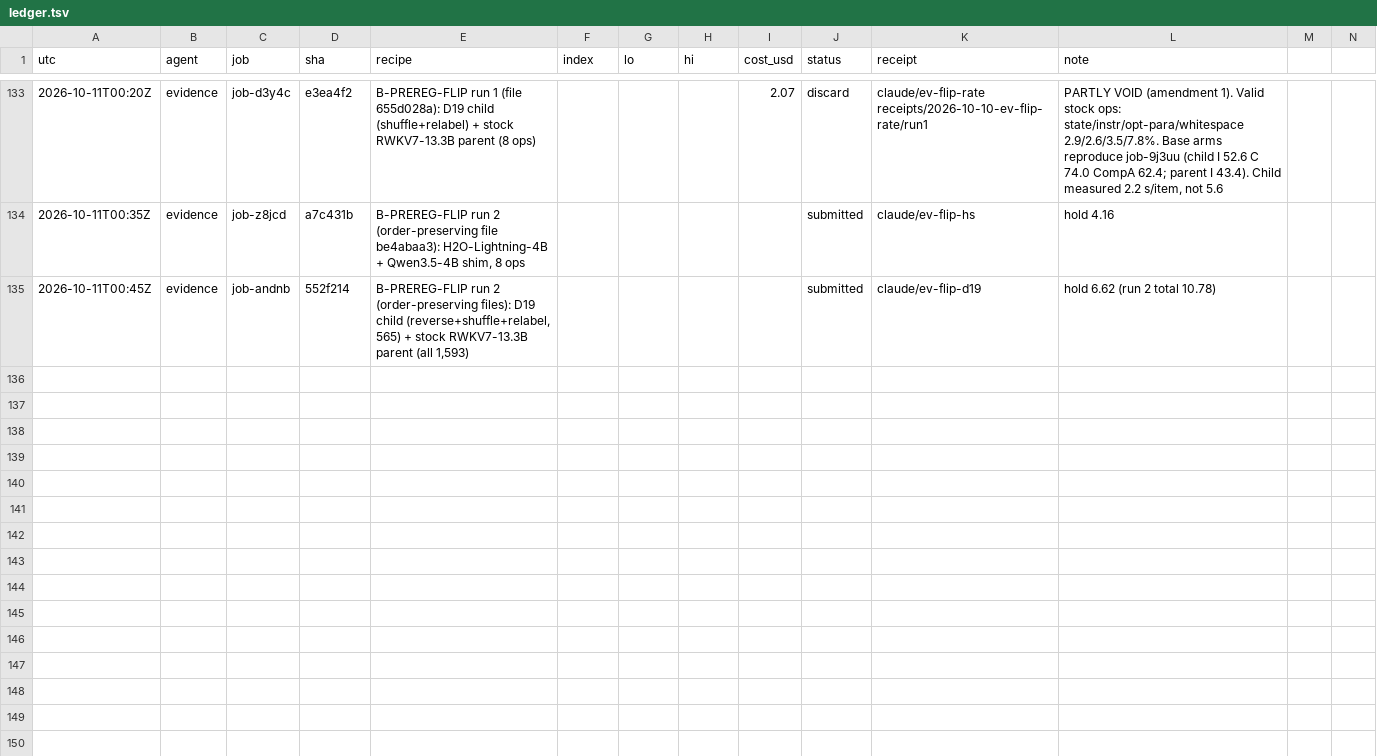
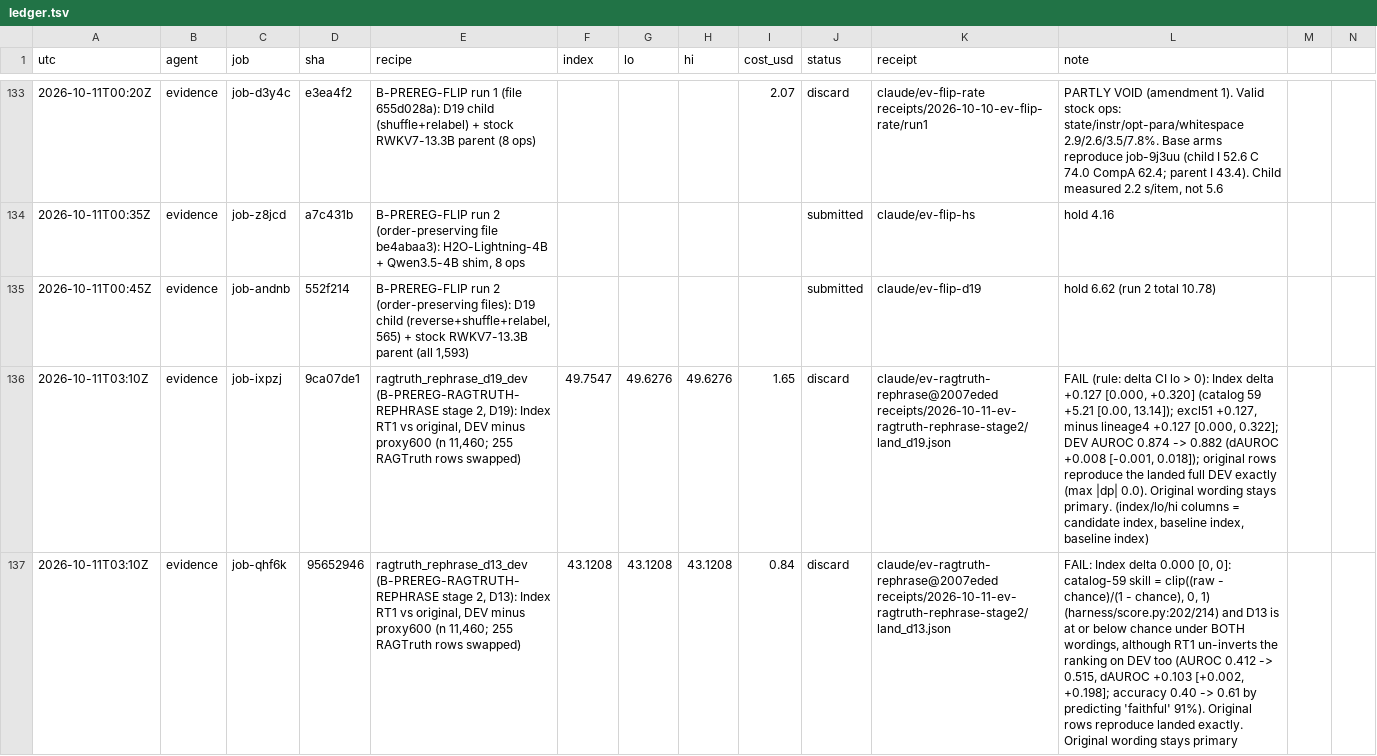
Before and after one commit to apumutyala/State-Space-Decision-Model, a TSV file: results/ledger.tsv, drawn as a sheet; only a part is shown, gaps mark what is left out; rows hold the shown columns only; the diff names each change by its address in the sheet, - before the commit and + after, or states it on an @@ line.

Commit message:
evidence: RAGTruth rephrase stage 2 landed: D19 +0.127 [0.000,0.320], D13 0 [0,0] -> RT1 retired (ledger, DEAD_ENDS, PROGRESS; claim released)

```diff
--- a/results/ledger.tsv
+++ b/results/ledger.tsv
+row 136: 2026-10-11T03:10Z | evidence | job-ixpzj | 9ca07de1 | ragtruth_rephrase_d19_dev (B-PREREG-RAGTRUTH-REPHRASE stage 2, D19): Index RT1 vs original, DEV minus proxy600 (n 11,460; 255 RAGTruth rows swapped) | 49.7547 | 49.6276 | 49.6276 | 1.65 | discard | claude/ev-ragtruth-rephrase@2007eded receipts/2026-10-11-ev-ragtruth-rephrase-stage2/land_d19.json | FAIL (rule: delta CI lo > 0): Index delta +0.127 [0.000, +0.320] (catalog 59 +5.21 [0.00, 13.14]); excl51 +0.127, minus lineage4 +0.127 [0.000, 0.322]; DEV AUROC 0.874 -> 0.882 (dAUROC +0.008 [-0.001, 0.018]); original rows reproduce the landed full DEV exactly (max |dp| 0.0). Original wording stays primary. (index/lo/hi columns = candidate index, baseline index, baseline index)
+row 137: 2026-10-11T03:10Z | evidence | job-qhf6k | 95652946 | ragtruth_rephrase_d13_dev (B-PREREG-RAGTRUTH-REPHRASE stage 2, D13): Index RT1 vs original, DEV minus proxy600 (n 11,460; 255 RAGTruth rows swapped) | 43.1208 | 43.1208 | 43.1208 | 0.84 | discard | claude/ev-ragtruth-rephrase@2007eded receipts/2026-10-11-ev-ragtruth-rephrase-stage2/land_d13.json | FAIL: Index delta 0.000 [0, 0]: catalog-59 skill = clip((raw - chance)/(1 - chance), 0, 1) (harness/score.py:202/214) and D13 is at or below chance under BOTH wordings, although RT1 un-inverts the ranking on DEV too (AUROC 0.412 -> 0.515, dAUROC +0.103 [+0.002, +0.198]; accuracy 0.40 -> 0.61 by predicting 'faithful' 91%). Original rows reproduce landed exactly. Original wording stays primary
```
Also changed, not shown: 3 other files.
